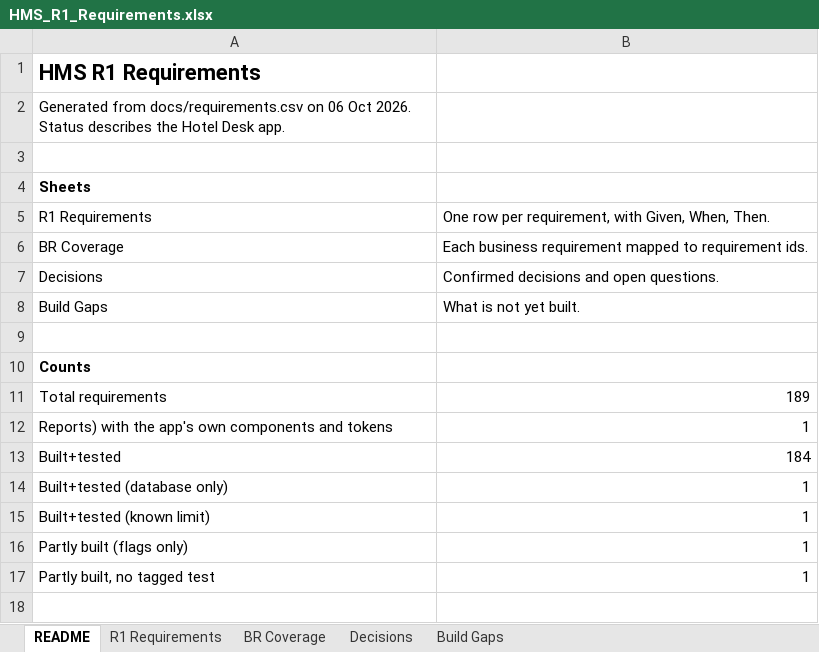
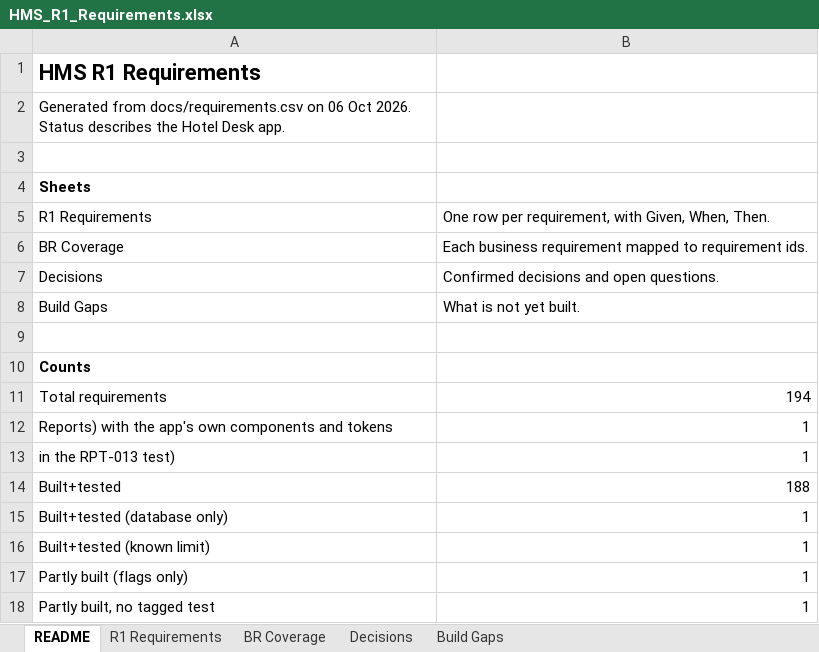
Before and after one commit to GhostRecon226/hotel-management-system-29015d49, an Excel workbook: docs/HMS_R1_Requirements.xlsx, sheet README, drawn as a sheet; values as stored, in another font and other column widths than the file's, no borders; addresses are those after the commit; the diff names each change by its address in the sheet, - before the commit and + after, or states it on an @@ line.

```diff
--- a/docs/HMS_R1_Requirements.xlsx (sheet README)
+++ b/docs/HMS_R1_Requirements.xlsx (sheet README)
-B11: 189
+B11: 194
+row 13: in the RPT-013 test) | 1
-B14: 184
+B14: 188
```
Also changed, not shown: sheet R1 Requirements, 17 other files.
